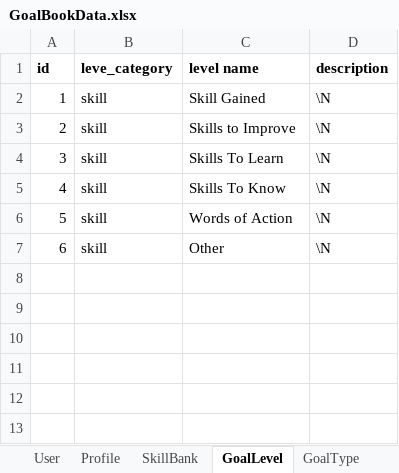
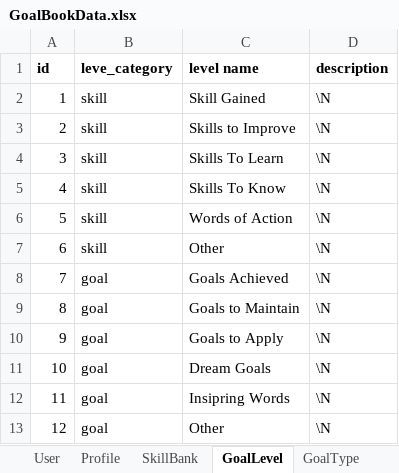
Before and after one commit to tmushayahama/gb101, an Excel workbook: protected/data/Initializers/GoalBookData.xlsx, sheet GoalLevel, drawn as a sheet; values as stored, in another font and other column widths than the file's, no borders; the diff names each change by its address in the sheet, - before the commit and + after, or states it on an @@ line.

Commit message:
Added some of the goal page staff like goal level. Made sure that each page, goal skill will diplay its goal type and category

```diff
--- a/protected/data/Initializers/GoalBookData.xlsx (sheet GoalLevel)
+++ b/protected/data/Initializers/GoalBookData.xlsx (sheet GoalLevel)
+row 8: 7 | goal | Goals Achieved | \N
+row 9: 8 | goal | Goals to Maintain | \N
+row 10: 9 | goal | Goals to Apply | \N
+row 11: 10 | goal | Dream Goals | \N
+row 12: 11 | goal | Insipring Words | \N
+row 13: 12 | goal | Other | \N
```
Also changed, not shown: other sheet tabs, 15 other files.
